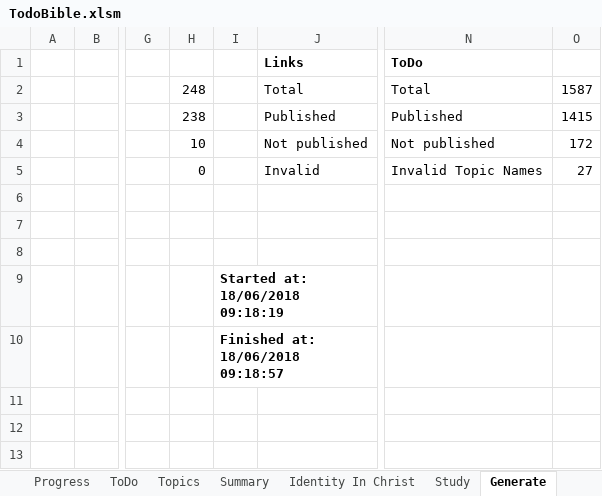
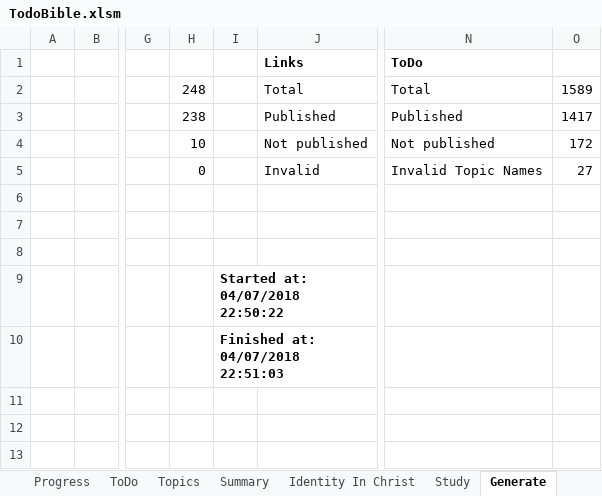
Before and after one commit to simptim1967/todobible, an Excel workbook: TodoBible.xlsm, sheet Generate, drawn as a sheet; only a part is shown, gaps mark what is left out; values as stored, in another font and other column widths than the file's, no borders; charts and pictures not drawn; the diff names each change by its address in the sheet, - before the commit and + after, or states it on an @@ line.

```diff
--- a/TodoBible.xlsm (sheet Generate)
+++ b/TodoBible.xlsm (sheet Generate)
-O2: 1587
+O2: 1589
-O3: 1415
+O3: 1417
-I9: Started at: 18/06/2018 09:18:19
+I9: Started at: 04/07/2018 22:50:22
-I10: Finished at: 18/06/2018 09:18:57
+I10: Finished at: 04/07/2018 22:51:03
```
Also changed, not shown: sheet Output_Topics, sheet ToDo, sheet Output_Book, sheet Output_A2Z, sheet Topics, sheet TTWords, 19 other files.
